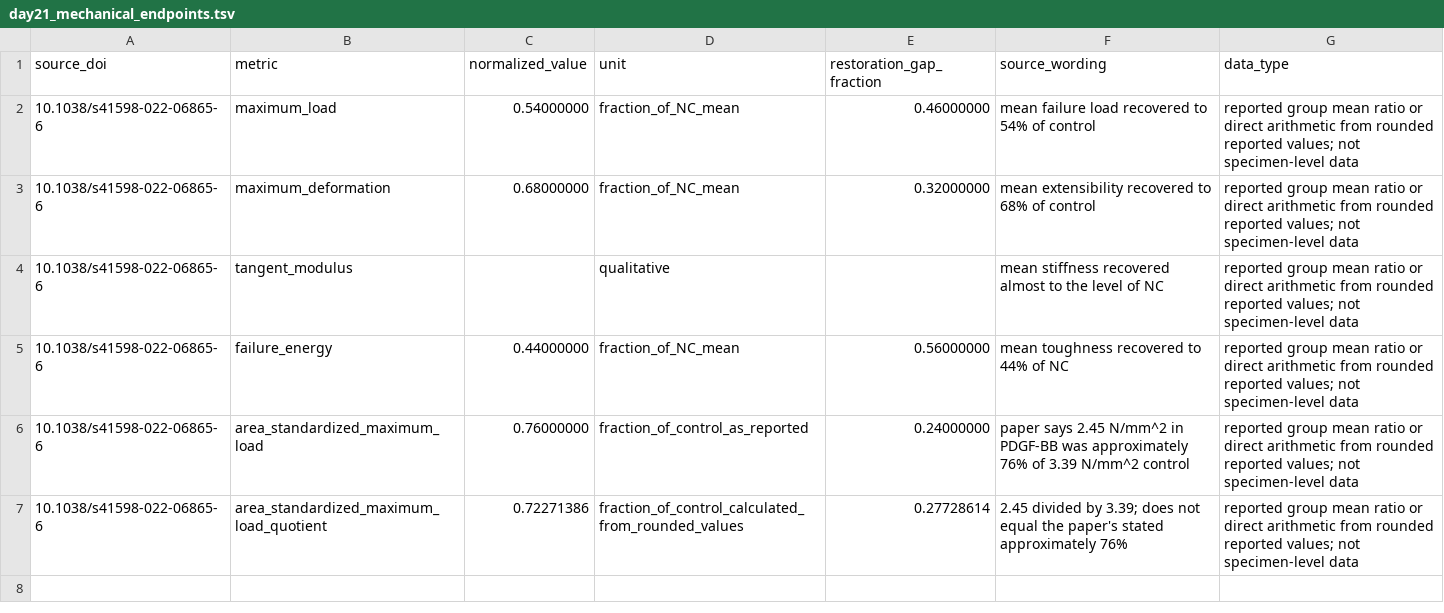
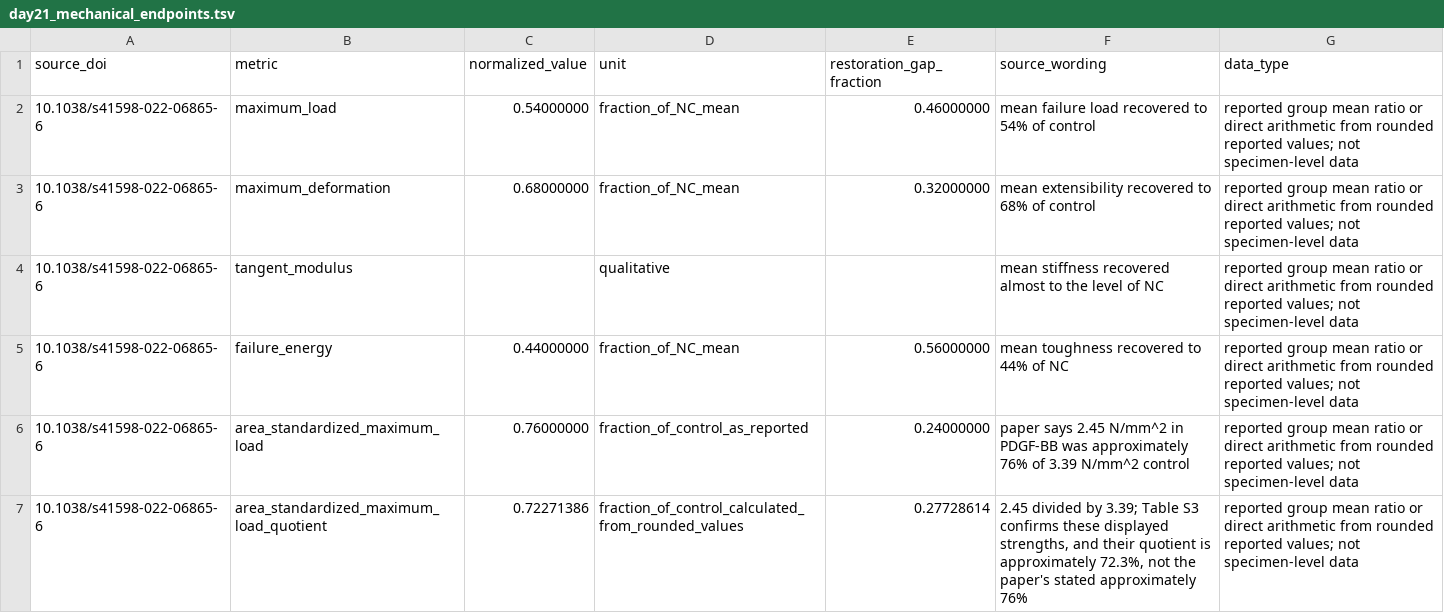
Before and after one commit to dylanstechmann/regen-workbench, a TSV file: studies/periodontal-attachment-restoration-2026-10-11/derived/day21_mechanical_endpoints.tsv, drawn as a sheet.

Commit message:
Qualify periodontal age and strength evidence

```diff
--- a/studies/periodontal-attachment-restoration-2026-10-11/derived/day21_mechanical_endpoints.tsv
+++ b/studies/periodontal-attachment-restoration-2026-10-11/derived/day21_mechanical_endpoints.tsv
@@ -6,2 +6,2 @@ source_doi	metric	normalized_value	unit	restoration_gap_fraction	source_wording
 10.1038/s41598-022-06865-6	area_standardized_maximum_load	0.76000000	fraction_of_control_as_reported	0.24000000	paper says 2.45 N/mm^2 in PDGF-BB was approximately 76% of 3.39 N/mm^2 control	reported group mean ratio or direct arithmetic from rounded reported values; not specimen-level data
-10.1038/s41598-022-06865-6	area_standardized_maximum_load_quotient	0.72271386	fraction_of_control_calculated_from_rounded_values	0.27728614	2.45 divided by 3.39; does not equal the paper's stated approximately 76%	reported group mean ratio or direct arithmetic from rounded reported values; not specimen-level data
+10.1038/s41598-022-06865-6	area_standardized_maximum_load_quotient	0.72271386	fraction_of_control_calculated_from_rounded_values	0.27728614	2.45 divided by 3.39; Table S3 confirms these displayed strengths, and their quotient is approximately 72.3%, not the paper's stated approximately 76%	reported group mean ratio or direct arithmetic from rounded reported values; not specimen-level data
```
Also changed, not shown: 13 other files.
